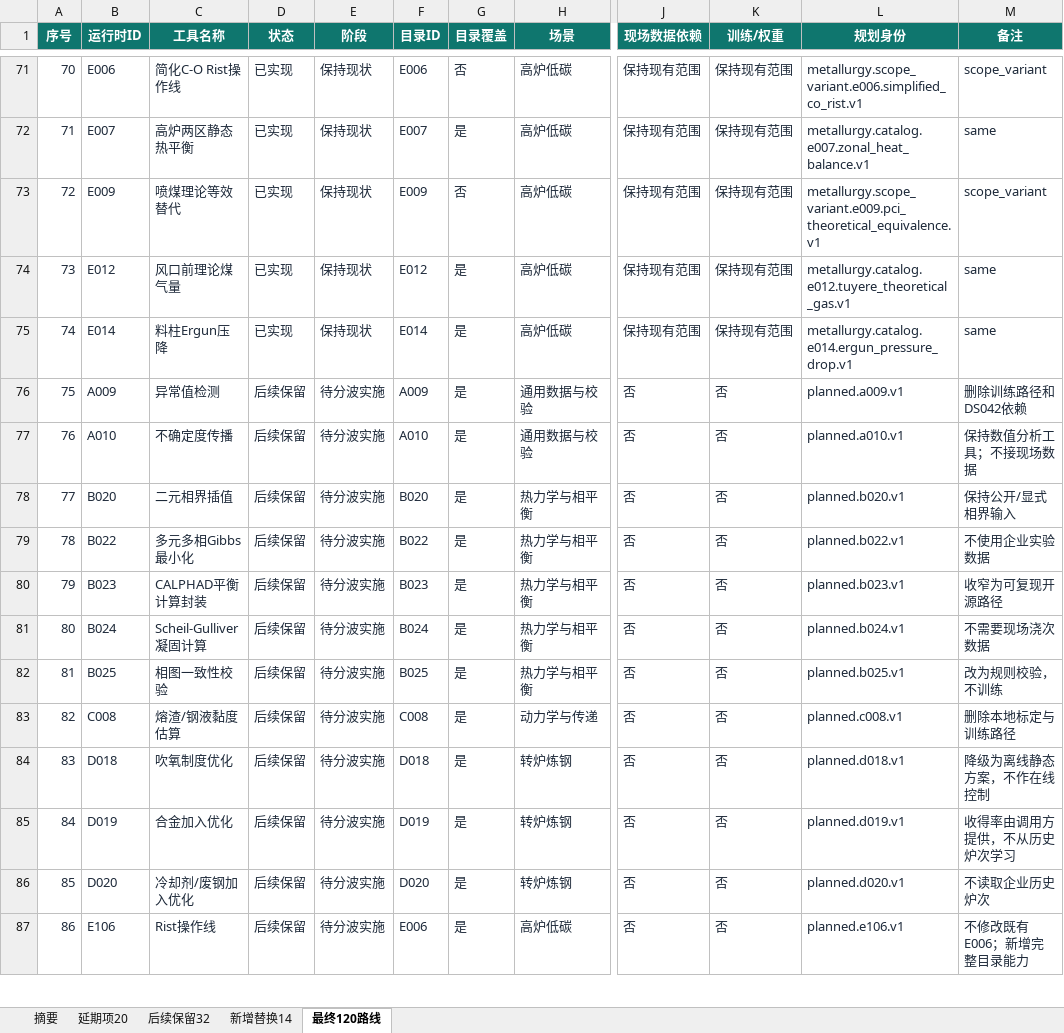
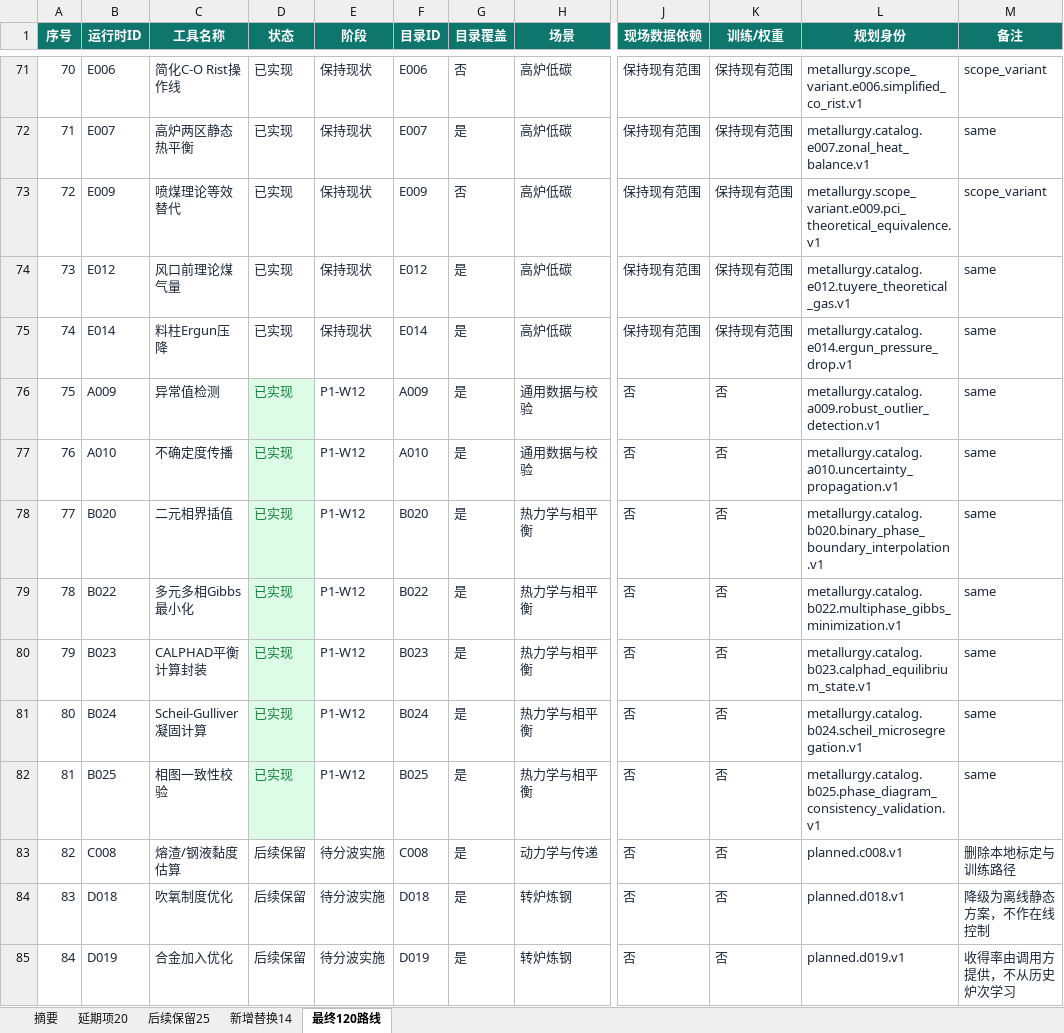
Before and after one commit to xiangyu-tian/metallurgy, an Excel workbook: outputs/ds042_independent_replacement_plan_20260901/无现场数据依赖_120工具替换清单.xlsx, sheet 最终120路线, drawn as a sheet; only a part is shown, gaps mark what is left out; the shorter side is filled out with more unchanged rows; values as stored, in another font and other column widths than the file's, no borders; conditional formats not drawn; the diff names each change by its address in the sheet, - before the commit and + after, or states it on an @@ line.

```diff
--- a/outputs/ds042_independent_replacement_plan_20260901/无现场数据依赖_120工具替换清单.xlsx (sheet 最终120路线)
+++ b/outputs/ds042_independent_replacement_plan_20260901/无现场数据依赖_120工具替换清单.xlsx (sheet 最终120路线)
-sheet tab: 后续保留32
+sheet tab: 后续保留25
-D76:D82 (状态): 后续保留
+D76:D82 (状态): 已实现
@@ D76:D82 fill: none → #DCFCE7, text colour: #1D2939 → #15803D @@
-E76:E82 (阶段): 待分波实施
+E76:E82 (阶段): P1-W12
-L76 (规划身份): planned.a009.v1
+L76 (规划身份): metallurgy.catalog.a009.robust_outlier_detection.v1
-M76 (备注): 删除训练路径和DS042依赖
+M76 (备注): same
-L77 (规划身份): planned.a010.v1
+L77 (规划身份): metallurgy.catalog.a010.uncertainty_propagation.v1
-M77 (备注): 保持数值分析工具；不接现场数据
+M77 (备注): same
-L78 (规划身份): planned.b020.v1
+L78 (规划身份): metallurgy.catalog.b020.binary_phase_boundary_interpolation.v1
-M78 (备注): 保持公开/显式相界输入
+M78 (备注): same
-L79 (规划身份): planned.b022.v1
+L79 (规划身份): metallurgy.catalog.b022.multiphase_gibbs_minimization.v1
-M79 (备注): 不使用企业实验数据
+M79 (备注): same
-L80 (规划身份): planned.b023.v1
+L80 (规划身份): metallurgy.catalog.b023.calphad_equilibrium_state.v1
-M80 (备注): 收窄为可复现开源路径
+M80 (备注): same
-L81 (规划身份): planned.b024.v1
+L81 (规划身份): metallurgy.catalog.b024.scheil_microsegregation.v1
-M81 (备注): 不需要现场浇次数据
+M81 (备注): same
-L82 (规划身份): planned.b025.v1
+L82 (规划身份): metallurgy.catalog.b025.phase_diagram_consistency_validation.v1
-M82 (备注): 改为规则校验，不训练
+M82 (备注): same
```
Also changed, not shown: sheet 后续保留25, sheet 摘要, 1 other file.
